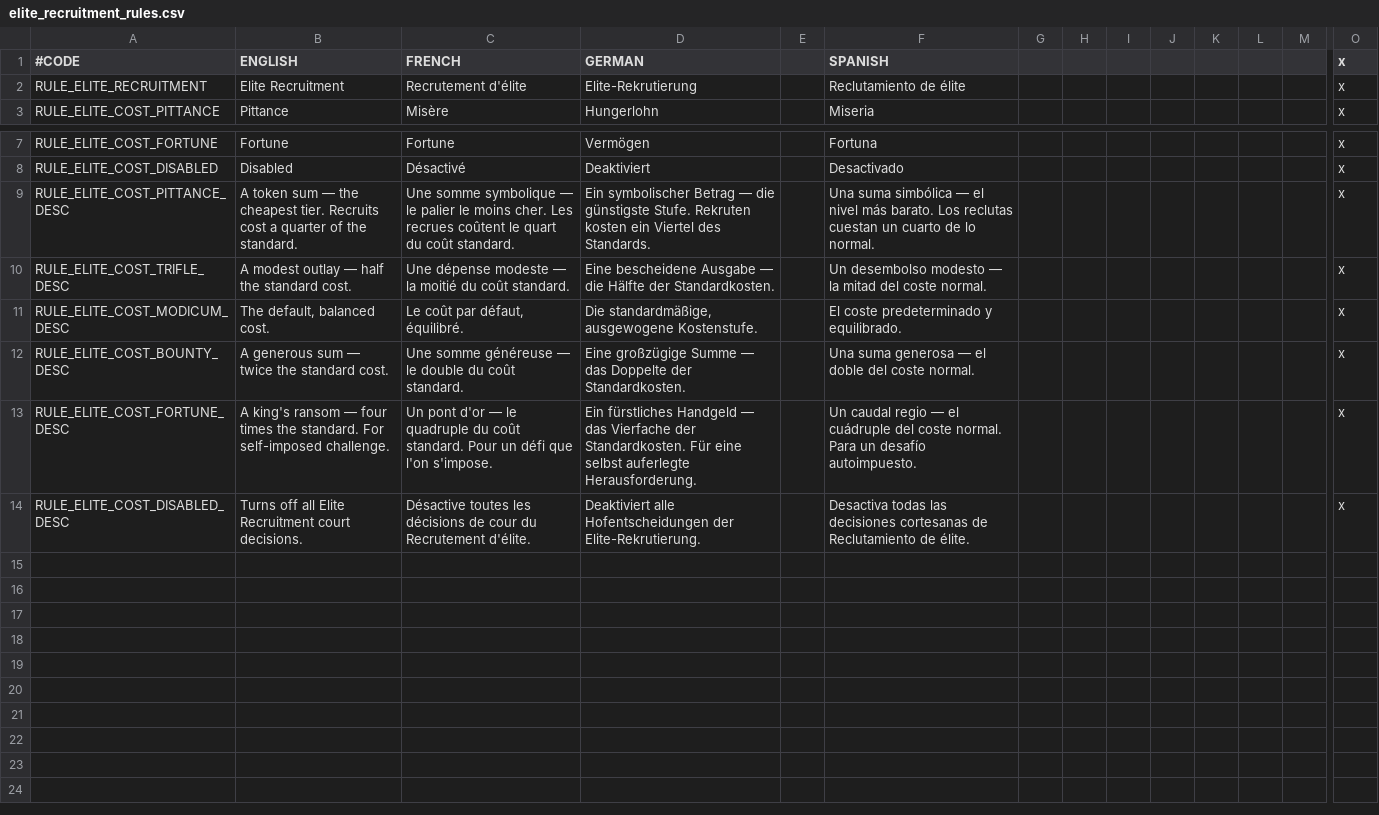
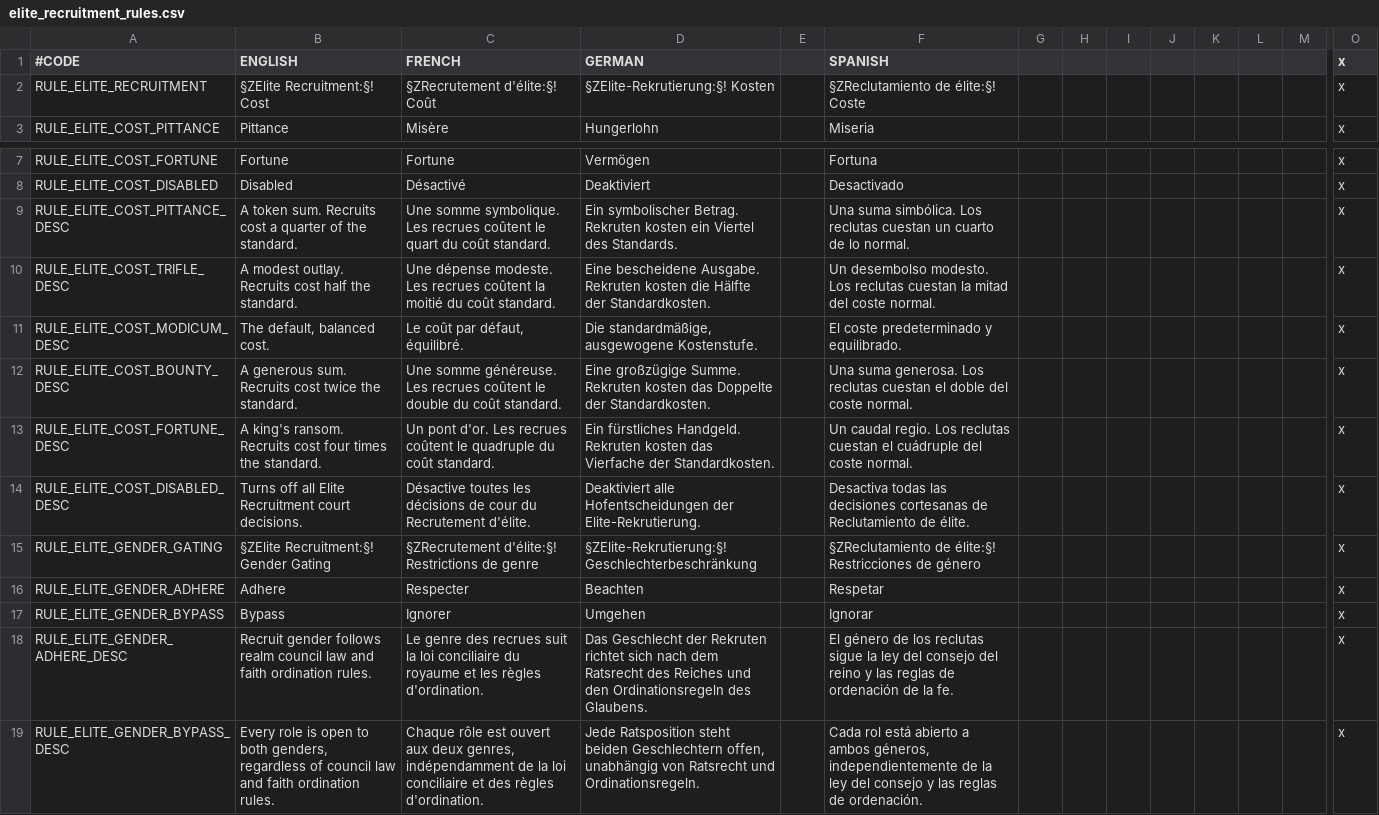
Before and after one commit to imposterzed/EliteRecruitment, a CSV file: EliteRecruitment/localisation/elite_recruitment_rules.csv, drawn as a sheet; only a part is shown, gaps mark what is left out; rows hold the shown columns only; the diff names each change by its address in the sheet, - before the commit and + after, or states it on an @@ line.

Commit message:
v1.0.4 - Gender Gating rule
Add Gender Gating game rule. Adhere (default) keeps existing
eligibility gates. Bypass opens every role to both genders regardless
of council law or faith ordination.

Cost rule got a polish pass.

```diff
--- a/EliteRecruitment/localisation/elite_recruitment_rules.csv
+++ b/EliteRecruitment/localisation/elite_recruitment_rules.csv
-B2 (ENGLISH): Elite Recruitment
+B2 (ENGLISH): §ZElite Recruitment:§! Cost
-C2 (FRENCH): Recrutement d'élite
+C2 (FRENCH): §ZRecrutement d'élite:§! Coût
-D2 (GERMAN): Elite-Rekrutierung
+D2 (GERMAN): §ZElite-Rekrutierung:§! Kosten
-F2 (SPANISH): Reclutamiento de élite
+F2 (SPANISH): §ZReclutamiento de élite:§! Coste
-B9 (ENGLISH): A token sum — the cheapest tier. Recruits cost…
+B9 (ENGLISH): A token sum. Recruits cost…
-C9 (FRENCH): Une somme symbolique — le palier le moins cher. Les recrues…
+C9 (FRENCH): Une somme symbolique. Les recrues…
-D9 (GERMAN): Ein symbolischer Betrag — die günstigste Stufe. Rekruten kosten…
+D9 (GERMAN): Ein symbolischer Betrag. Rekruten kosten…
-F9 (SPANISH): Una suma simbólica — el nivel más barato. Los reclutas…
+F9 (SPANISH): Una suma simbólica. Los reclutas…
-B10 (ENGLISH): A modest outlay — half the standard cost.
+B10 (ENGLISH): A modest outlay. Recruits cost half the standard.
-C10 (FRENCH): Une dépense modeste — la moitié…
+C10 (FRENCH): Une dépense modeste. Les recrues coûtent la moitié…
-D10 (GERMAN): Eine bescheidene Ausgabe — die Hälfte…
+D10 (GERMAN): Eine bescheidene Ausgabe. Rekruten kosten die Hälfte…
-F10 (SPANISH): Un desembolso modesto — la mitad…
+F10 (SPANISH): Un desembolso modesto. Los reclutas cuestan la mitad…
-B12 (ENGLISH): A generous sum — twice the standard cost.
+B12 (ENGLISH): A generous sum. Recruits cost twice the standard.
-C12 (FRENCH): Une somme généreuse — le double…
+C12 (FRENCH): Une somme généreuse. Les recrues coûtent le double…
-D12 (GERMAN): Eine großzügige Summe — das Doppelte…
+D12 (GERMAN): Eine großzügige Summe. Rekruten kosten das Doppelte…
-F12 (SPANISH): Una suma generosa — el doble…
+F12 (SPANISH): Una suma generosa. Los reclutas cuestan el doble…
-B13 (ENGLISH): A king's ransom — four times the standard. For self-imposed challenge.
+B13 (ENGLISH): A king's ransom. Recruits cost four times the standard.
-C13 (FRENCH): Un pont d'or — le quadruple du coût standard. Pour un défi que l'on s'impose.
+C13 (FRENCH): Un pont d'or. Les recrues coûtent le quadruple du coût standard.
-D13 (GERMAN): Ein fürstliches Handgeld — das Vierfache der Standardkosten. Für eine selbst auferlegte Herausforderung.
+D13 (GERMAN): Ein fürstliches Handgeld. Rekruten kosten das Vierfache der Standardkosten.
-F13 (SPANISH): Un caudal regio — el cuádruple del coste normal. Para un desafío autoimpuesto.
+F13 (SPANISH): Un caudal regio. Los reclutas cuestan el cuádruple del coste normal.
+row 15: RULE_ELITE_GENDER_GATING | §ZElite Recruitment:§! Gender Gating | §ZRecrutement d'élite:§! Restrictions de genre | §ZElite-Rekrutierung:§! Geschlechterbeschränkung |  | §ZReclutamiento de élite:§! Restricciones de género |  |  |  |  |  |  |  | x
+row 16: RULE_ELITE_GENDER_ADHERE | Adhere | Respecter | Beachten |  | Respetar |  |  |  |  |  |  |  | x
+row 17: RULE_ELITE_GENDER_BYPASS | Bypass | Ignorer | Umgehen |  | Ignorar |  |  |  |  |  |  |  | x
+row 18: RULE_ELITE_GENDER_ADHERE_DESC | Recruit gender follows realm council law and faith ordination rules. | Le genre des recrues suit la loi conciliaire du royaume et les règles d'ordination. | Das Geschlecht der Rekruten richtet sich nach dem Ratsrecht des Reiches und den Ordinationsregeln des Glaubens. |  | El género de los reclutas sigue la ley del consejo del reino y las reglas de ordenación de la fe. |  |  |  |  |  |  |  | x
+row 19: RULE_ELITE_GENDER_BYPASS_DESC | Every role is open to both genders, regardless of council law and faith ordination rules. | Chaque rôle est ouvert aux deux genres, indépendamment de la loi conciliaire et des règles d'ordination. | Jede Ratsposition steht beiden Geschlechtern offen, unabhängig von Ratsrecht und Ordinationsregeln. |  | Cada rol está abierto a ambos géneros, independientemente de la ley del consejo y las reglas de ordenación. |  |  |  |  |  |  |  | x
```
Also changed, not shown: 5 other files.
